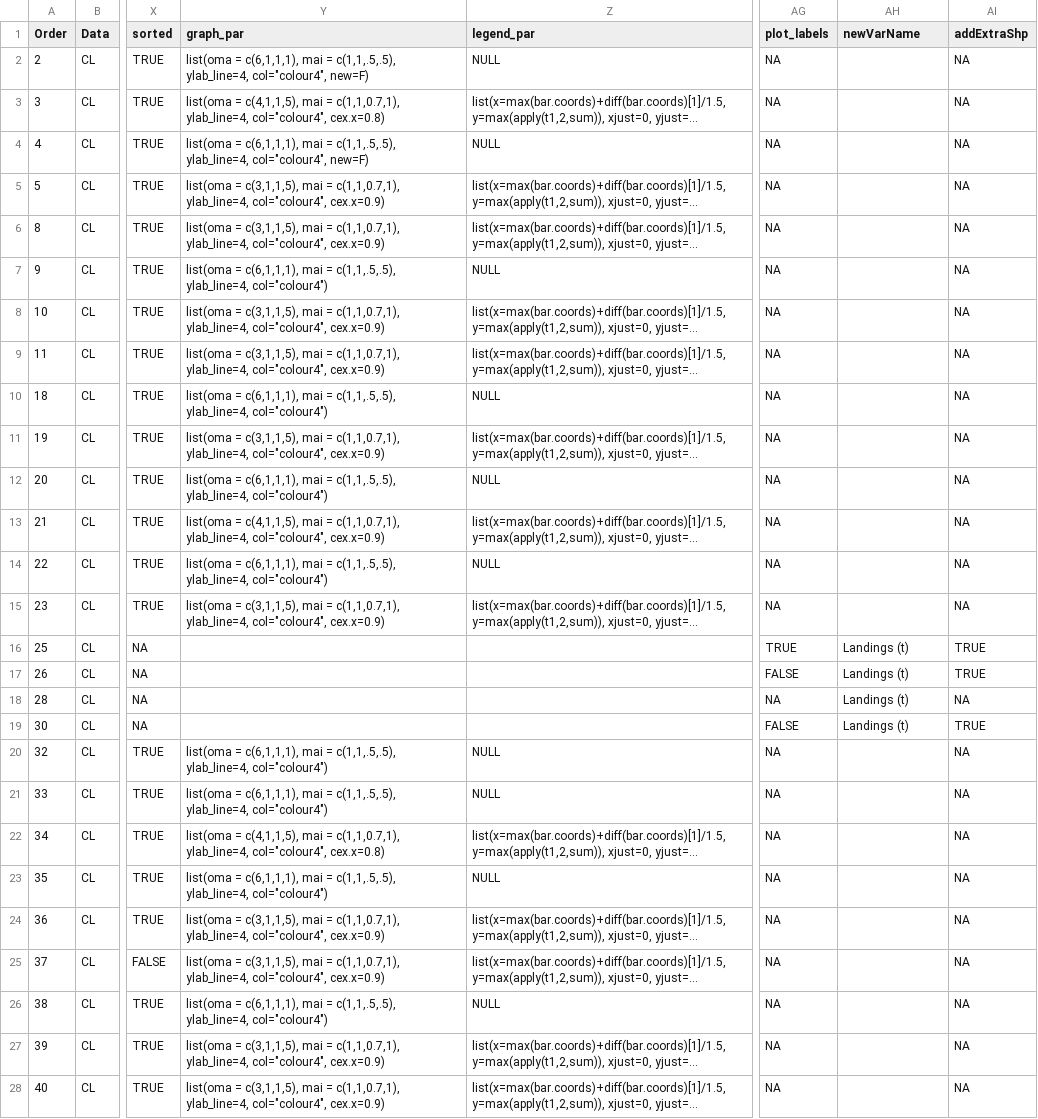
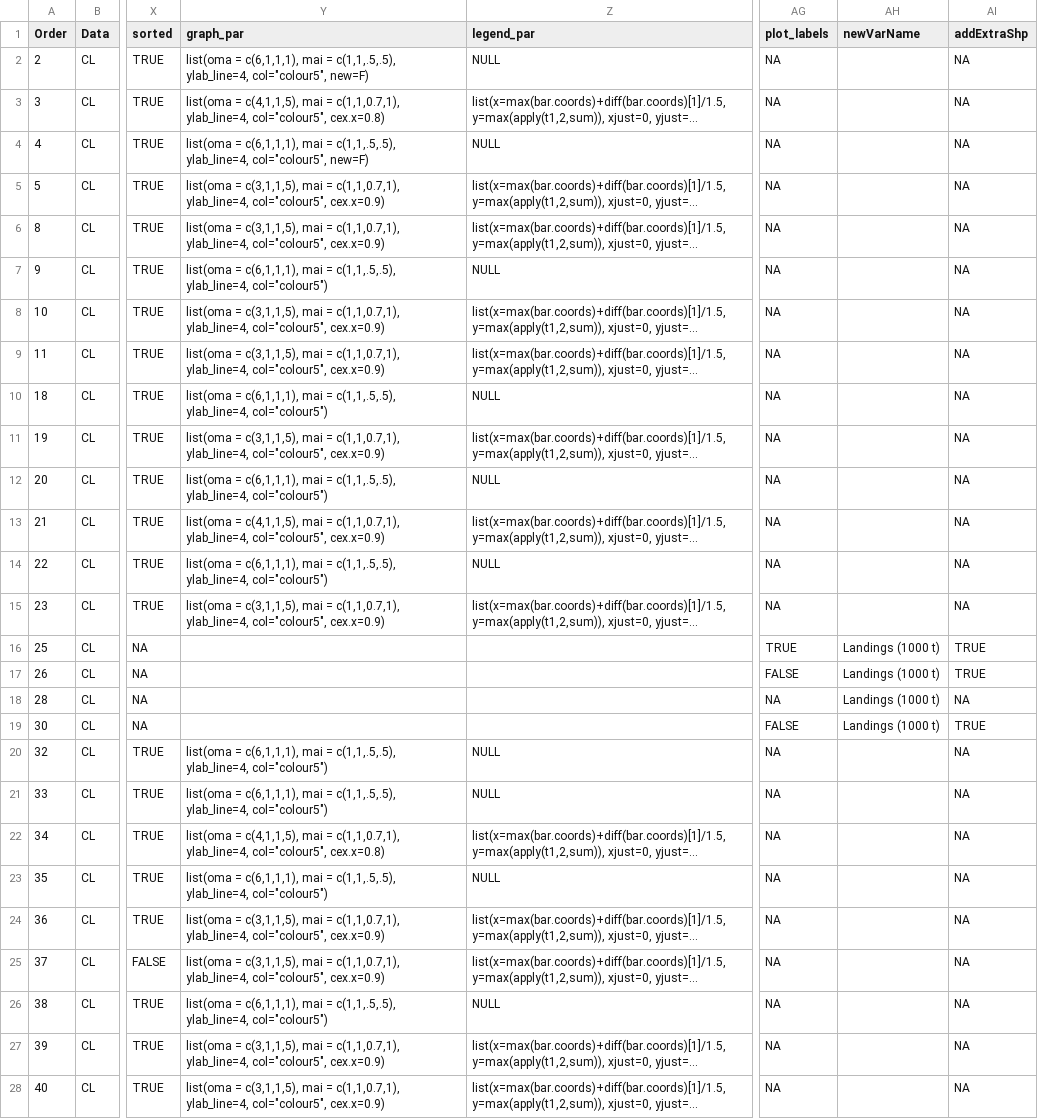
Before and after one commit to ices-eg/RCGs, a CSV file: RegionalOverviews/overviews_reports/fisheries_overviews/graphical_parameters/RCG_BA/Annual_Overview/AnnualOverview_RCG_BA_parameters.csv, drawn as a sheet; only a part is shown, gaps mark what is left out; long unchanged cells end in …; the diff covers the shown part only; the diff names each change by its address in the sheet, - before the commit and + after, or states it on an @@ line.

Commit message:
Landings (1000t) and colour5

```diff
--- a/RegionalOverviews/overviews_reports/fisheries_overviews/graphical_parameters/RCG_BA/Annual_Overview/AnnualOverview_RCG_BA_parameters.csv
+++ b/RegionalOverviews/overviews_reports/fisheries_overviews/graphical_parameters/RCG_BA/Annual_Overview/AnnualOverview_RCG_BA_parameters.csv
-Y2 (graph_par): …c(1,1,.5,.5), ylab_line=4, col="colour4", new=F)
+Y2 (graph_par): …c(1,1,.5,.5), ylab_line=4, col="colour5", new=F)
-Y3 (graph_par): …c(1,1,0.7,1), ylab_line=4, col="colour4", cex.x=0.8)
+Y3 (graph_par): …c(1,1,0.7,1), ylab_line=4, col="colour5", cex.x=0.8)
-Y4 (graph_par): …c(1,1,.5,.5), ylab_line=4, col="colour4", new=F)
+Y4 (graph_par): …c(1,1,.5,.5), ylab_line=4, col="colour5", new=F)
-Y5:Y6 (graph_par): …c(1,1,0.7,1), ylab_line=4, col="colour4", cex.x=0.9)
+Y5:Y6 (graph_par): …c(1,1,0.7,1), ylab_line=4, col="colour5", cex.x=0.9)
-Y7 (graph_par): …c(1,1,.5,.5), ylab_line=4, col="colour4")
+Y7 (graph_par): …c(1,1,.5,.5), ylab_line=4, col="colour5")
-Y8:Y9 (graph_par): …c(1,1,0.7,1), ylab_line=4, col="colour4", cex.x=0.9)
+Y8:Y9 (graph_par): …c(1,1,0.7,1), ylab_line=4, col="colour5", cex.x=0.9)
-Y10 (graph_par): …c(1,1,.5,.5), ylab_line=4, col="colour4")
+Y10 (graph_par): …c(1,1,.5,.5), ylab_line=4, col="colour5")
-Y11 (graph_par): …c(1,1,0.7,1), ylab_line=4, col="colour4", cex.x=0.9)
+Y11 (graph_par): …c(1,1,0.7,1), ylab_line=4, col="colour5", cex.x=0.9)
-Y12 (graph_par): …c(1,1,.5,.5), ylab_line=4, col="colour4")
+Y12 (graph_par): …c(1,1,.5,.5), ylab_line=4, col="colour5")
-Y13 (graph_par): …c(1,1,0.7,1), ylab_line=4, col="colour4", cex.x=0.9)
+Y13 (graph_par): …c(1,1,0.7,1), ylab_line=4, col="colour5", cex.x=0.9)
-Y14 (graph_par): …c(1,1,.5,.5), ylab_line=4, col="colour4")
+Y14 (graph_par): …c(1,1,.5,.5), ylab_line=4, col="colour5")
-Y15 (graph_par): …c(1,1,0.7,1), ylab_line=4, col="colour4", cex.x=0.9)
+Y15 (graph_par): …c(1,1,0.7,1), ylab_line=4, col="colour5", cex.x=0.9)
-AH16:AH19 (newVarName): Landings (t)
+AH16:AH19 (newVarName): Landings (1000 t)
-Y20:Y21 (graph_par): …c(1,1,.5,.5), ylab_line=4, col="colour4")
+Y20:Y21 (graph_par): …c(1,1,.5,.5), ylab_line=4, col="colour5")
-Y22 (graph_par): …c(1,1,0.7,1), ylab_line=4, col="colour4", cex.x=0.8)
+Y22 (graph_par): …c(1,1,0.7,1), ylab_line=4, col="colour5", cex.x=0.8)
-Y23 (graph_par): …c(1,1,.5,.5), ylab_line=4, col="colour4")
+Y23 (graph_par): …c(1,1,.5,.5), ylab_line=4, col="colour5")
-Y24:Y25 (graph_par): …c(1,1,0.7,1), ylab_line=4, col="colour4", cex.x=0.9)
+Y24:Y25 (graph_par): …c(1,1,0.7,1), ylab_line=4, col="colour5", cex.x=0.9)
-Y26 (graph_par): …c(1,1,.5,.5), ylab_line=4, col="colour4")
+Y26 (graph_par): …c(1,1,.5,.5), ylab_line=4, col="colour5")
-Y27:Y28 (graph_par): …c(1,1,0.7,1), ylab_line=4, col="colour4", cex.x=0.9)
+Y27:Y28 (graph_par): …c(1,1,0.7,1), ylab_line=4, col="colour5", cex.x=0.9)
```
Also changed, not shown: 75 edited cells elsewhere in this file, RegionalOverviews/overviews_reports/fisheries_overviews/graphical_parameters/RCG_NA/Annual_Overview/AnnualOverview_RCG_NA_parameters.csv, RegionalOverviews/overviews_reports/fisheries_overviews/graphical_parameters/RCG_NSEA/Annual_Overview/AnnualOverview_RCG_NSEA_parameters.csv.
